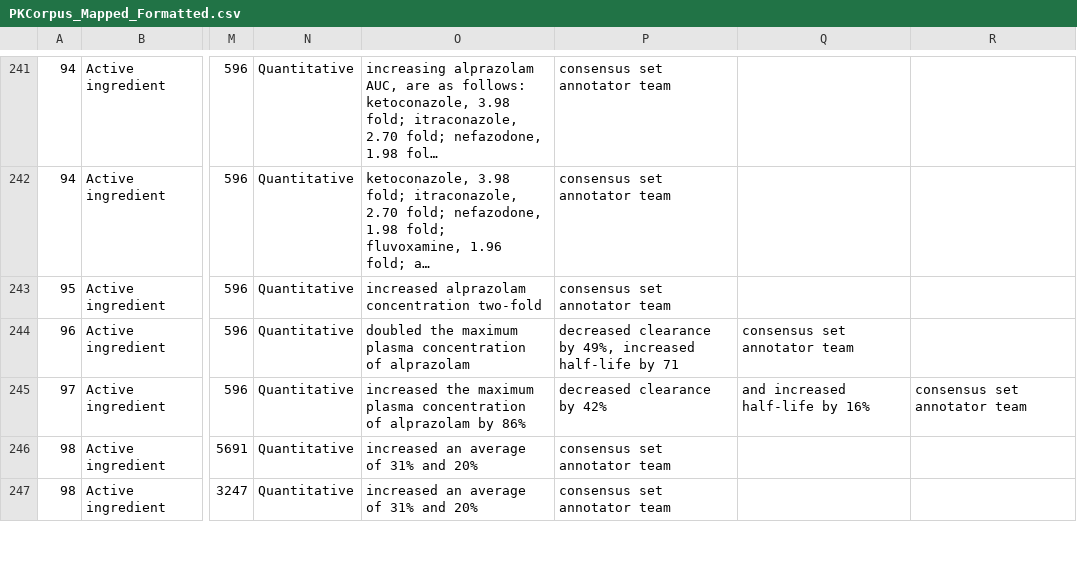
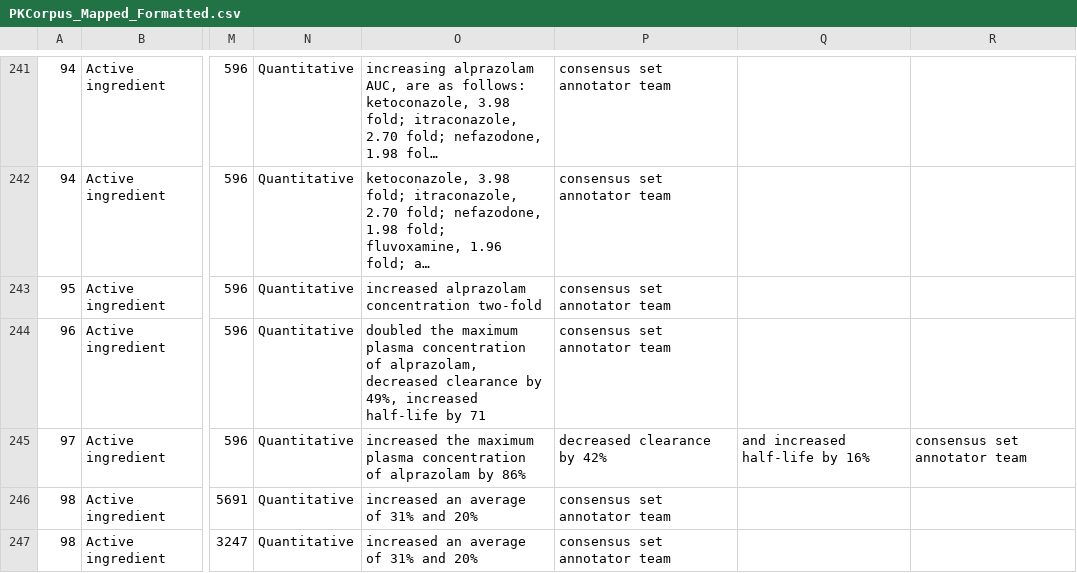
Before and after one commit to dbmi-pitt/publicly-PDDI-analysis, a CSV file: PDDI-Datasets/PK-Corpus/PKCorpus_Mapped_Formatted.csv, drawn as a sheet; only a part is shown, gaps mark what is left out; long unchanged cells end in …; the diff names each change by its address in the sheet, - before the commit and + after, or states it on an @@ line.

Commit message:
format

```diff
--- a/PDDI-Datasets/PK-Corpus/PKCorpus_Mapped_Formatted.csv
+++ b/PDDI-Datasets/PK-Corpus/PKCorpus_Mapped_Formatted.csv
-O244: …concentration of alprazolam
+O244: …concentration of alprazolam, decreased clearance by 49%, increased half-life by 71
-P244: decreased clearance by 49%, increased half-life by 71
+P244: consensus set annotator team
-Q244: consensus set annotator team
+Q244: (empty)
```
Also changed, not shown: 1 other file.
